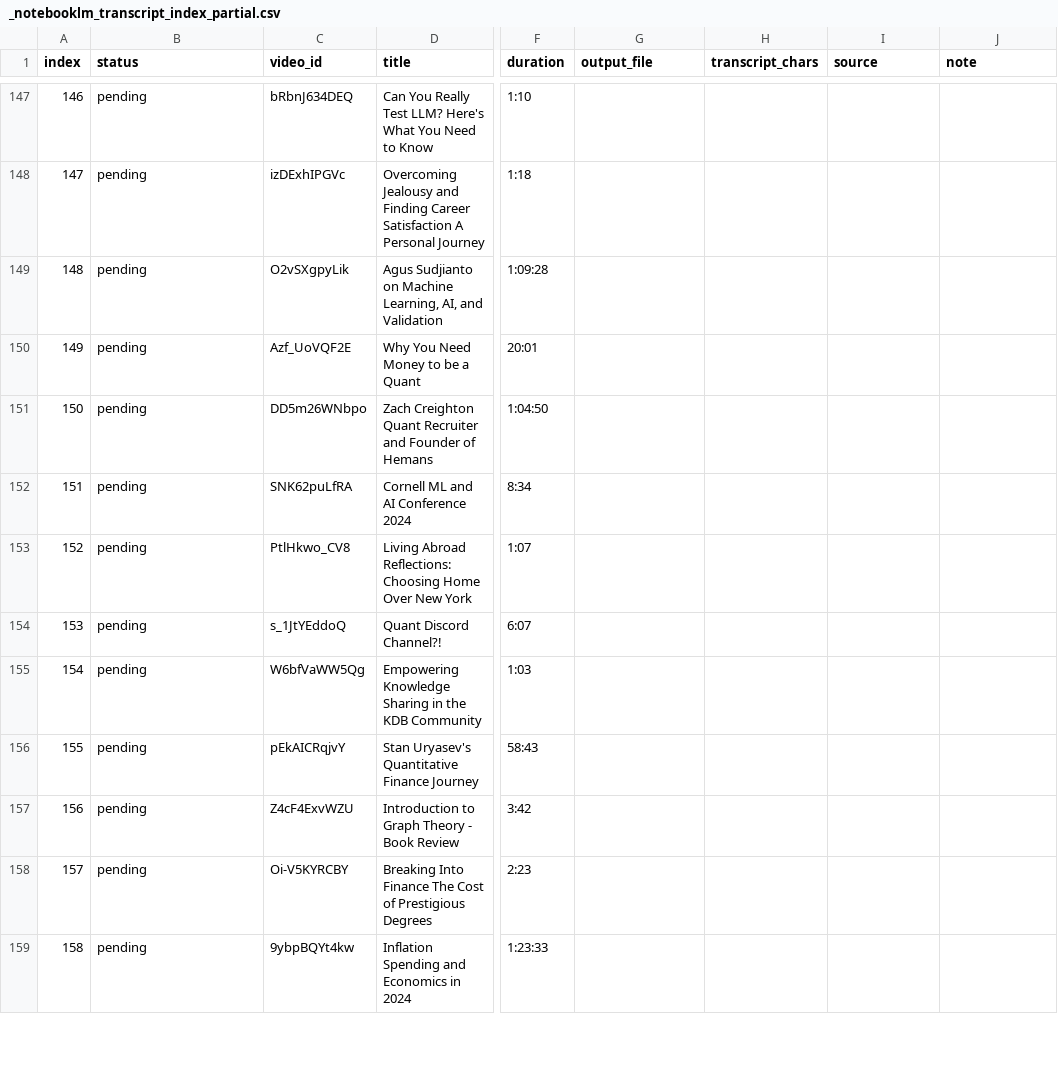
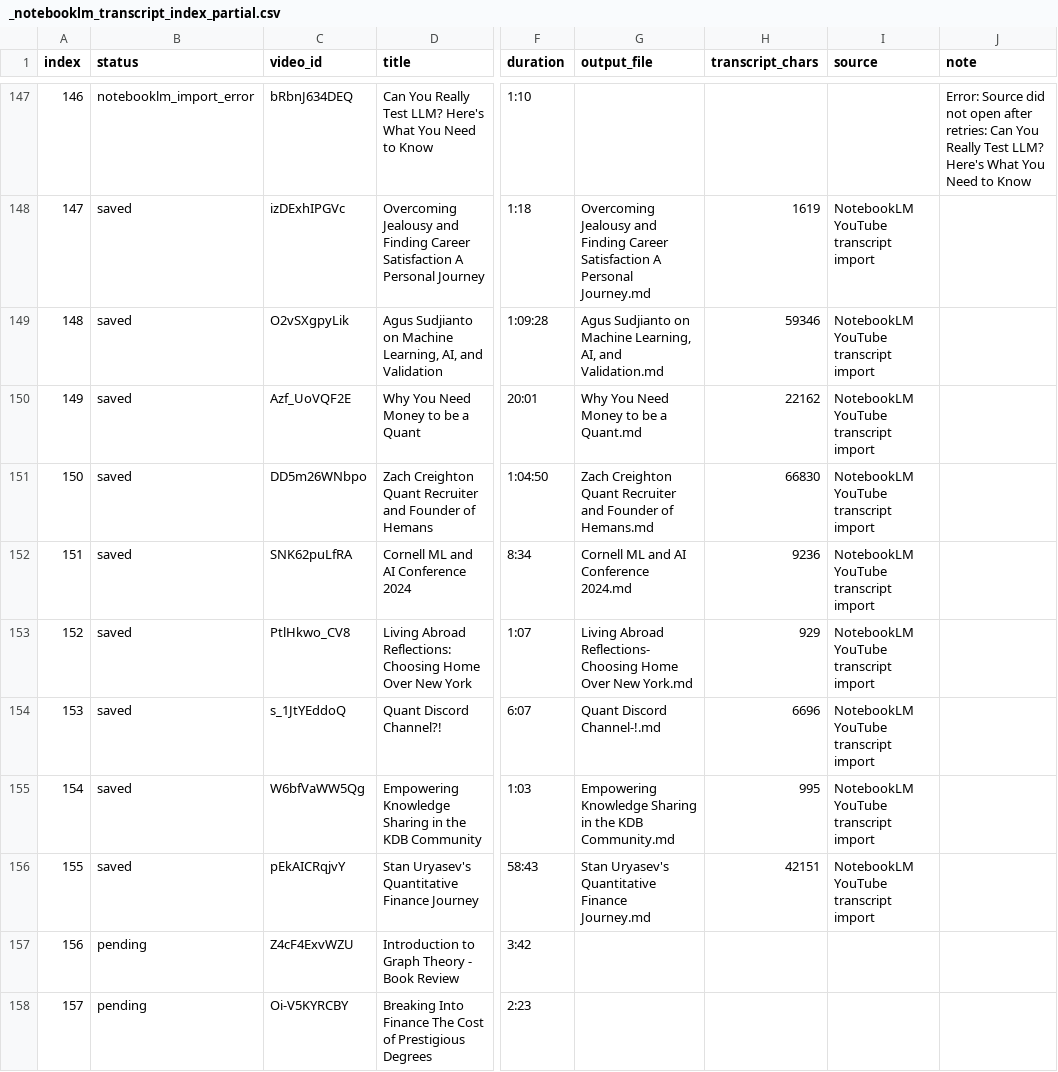
Before and after one commit to deyingsong/QuantBench_Crew, a CSV file: Source_data/transcript/dimitri_bianco_notebooklm_transcripts/_notebooklm_transcript_index_partial.csv, drawn as a sheet; only a part is shown, gaps mark what is left out; the shorter side is filled out with more unchanged rows; the diff covers the shown part only; the diff names each change by its address in the sheet, - before the commit and + after, or states it on an @@ line.

Commit message:
add source data, Dimitri Bianco

```diff
--- a/Source_data/transcript/dimitri_bianco_notebooklm_transcripts/_notebooklm_transcript_index_partial.csv
+++ b/Source_data/transcript/dimitri_bianco_notebooklm_transcripts/_notebooklm_transcript_index_partial.csv
-B147 (status): pending
+B147 (status): notebooklm_import_error
-J147 (note): (empty)
+J147 (note): Error: Source did not open after retries: Can You Really Test LLM? Here's What You Need to Know
-B148:B156 (status): pending
+B148:B156 (status): saved
-G148 (output_file): (empty)
+G148 (output_file): Overcoming Jealousy and Finding Career Satisfaction A Personal Journey.md
-H148 (transcript_chars): (empty)
+H148 (transcript_chars): 1619
-I148:I156 (source): (empty)
+I148:I156 (source): NotebookLM YouTube transcript import
-G149 (output_file): (empty)
+G149 (output_file): Agus Sudjianto on Machine Learning, AI, and Validation.md
-H149 (transcript_chars): (empty)
+H149 (transcript_chars): 59346
-G150 (output_file): (empty)
+G150 (output_file): Why You Need Money to be a Quant.md
-H150 (transcript_chars): (empty)
+H150 (transcript_chars): 22162
-G151 (output_file): (empty)
+G151 (output_file): Zach Creighton Quant Recruiter and Founder of Hemans.md
-H151 (transcript_chars): (empty)
+H151 (transcript_chars): 66830
-G152 (output_file): (empty)
+G152 (output_file): Cornell ML and AI Conference 2024.md
-H152 (transcript_chars): (empty)
+H152 (transcript_chars): 9236
-G153 (output_file): (empty)
+G153 (output_file): Living Abroad Reflections- Choosing Home Over New York.md
-H153 (transcript_chars): (empty)
+H153 (transcript_chars): 929
-G154 (output_file): (empty)
+G154 (output_file): Quant Discord Channel-!.md
-H154 (transcript_chars): (empty)
+H154 (transcript_chars): 6696
-G155 (output_file): (empty)
+G155 (output_file): Empowering Knowledge Sharing in the KDB Community.md
-H155 (transcript_chars): (empty)
+H155 (transcript_chars): 995
-G156 (output_file): (empty)
+G156 (output_file): Stan Uryasev's Quantitative Finance Journey.md
-H156 (transcript_chars): (empty)
+H156 (transcript_chars): 42151
```
Also changed, not shown: 118 edited cells elsewhere in this file, 51 other files.
